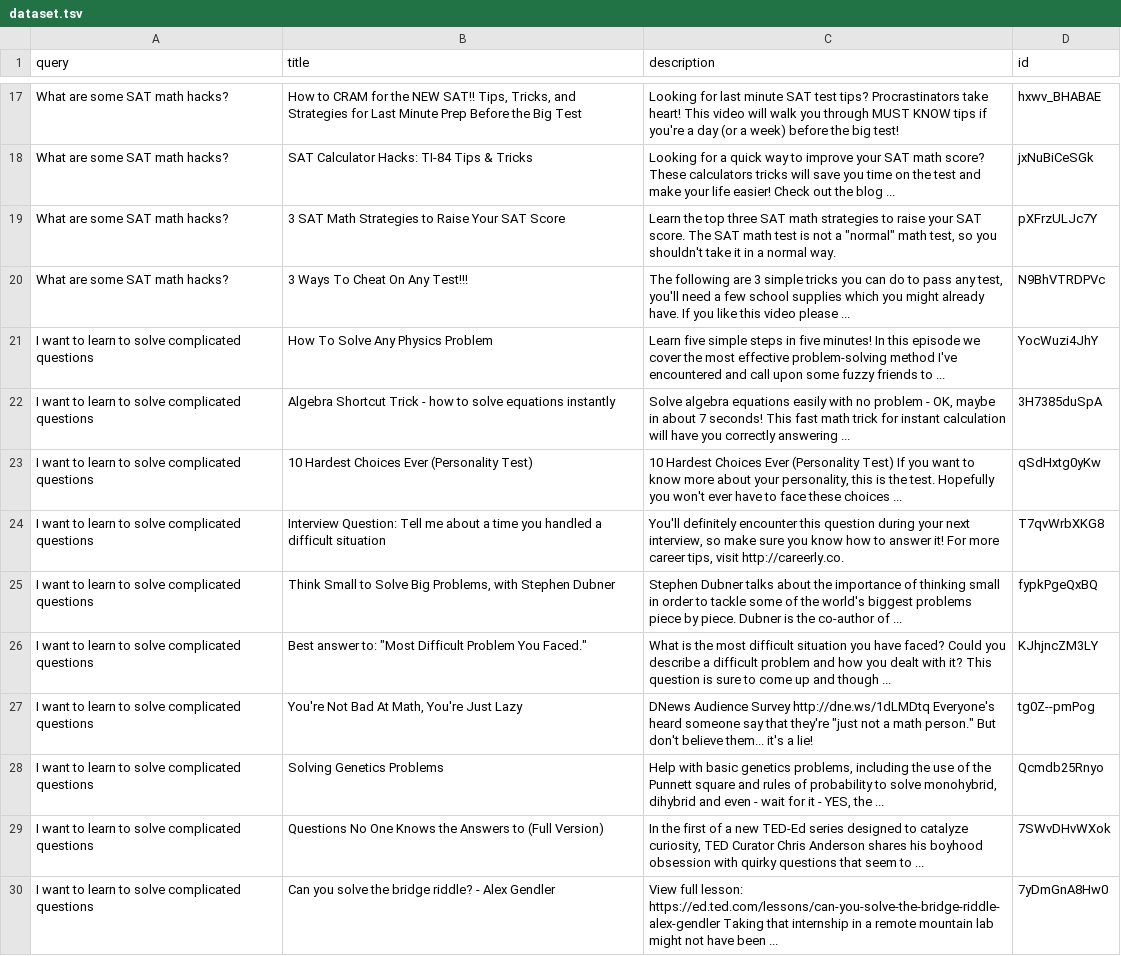
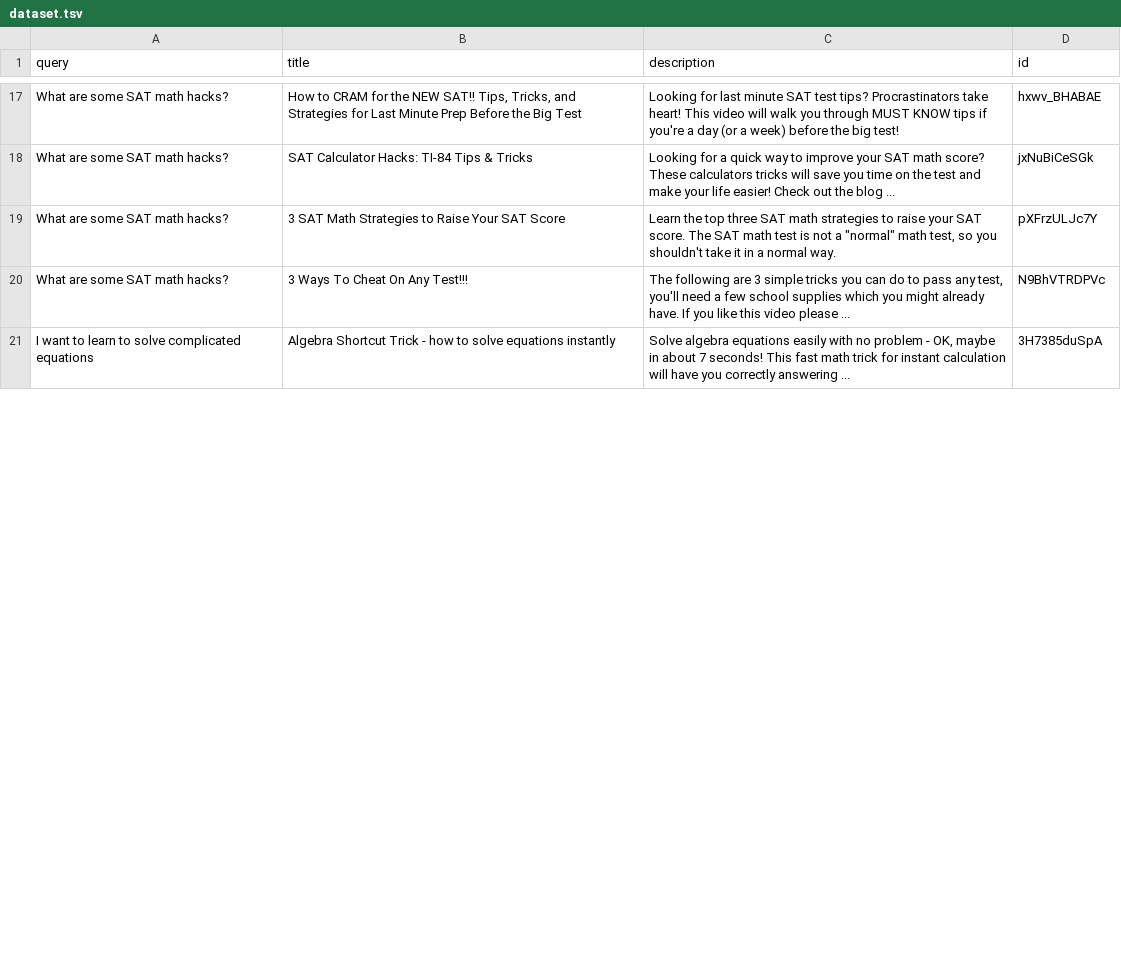
Before and after one commit to chirag9127/math_bot, a TSV file: misc/dataset.tsv, drawn as a sheet; only a part is shown, gaps mark what is left out; the diff covers the shown part only.

```diff
--- a/misc/dataset.tsv
+++ b/misc/dataset.tsv
@@ -20,11 +20,2 @@ What are some SAT math hacks?	3 SAT Math Strategies to Raise Your SAT Score	Lear
 What are some SAT math hacks?	3 Ways To Cheat On Any Test!!!	The following are 3 simple tricks you can do to pass any test, you'll need a few school supplies which you might already have. If you like this video please ...	N9BhVTRDPVc
-I want to learn to solve complicated questions	How To Solve Any Physics Problem	Learn five simple steps in five minutes! In this episode we cover the most effective problem-solving method I've encountered and call upon some fuzzy friends to ...	YocWuzi4JhY
-I want to learn to solve complicated questions	Algebra Shortcut Trick  - how to solve equations instantly	Solve algebra equations easily with no problem - OK, maybe in about 7 seconds! This fast math trick for instant calculation will have you correctly answering ...	3H7385duSpA
-I want to learn to solve complicated questions	10 Hardest Choices Ever (Personality Test)	10 Hardest Choices Ever (Personality Test) If you want to know more about your personality, this is the test. Hopefully you won't ever have to face these choices ...	qSdHxtg0yKw
-I want to learn to solve complicated questions	Interview Question: Tell me about a time you handled a difficult situation	You'll definitely encounter this question during your next interview, so make sure you know how to answer it! For more career tips, visit http://careerly.co.	T7qvWrbXKG8
-I want to learn to solve complicated questions	Think Small to Solve Big Problems, with Stephen Dubner	Stephen Dubner talks about the importance of thinking small in order to tackle some of the world's biggest problems piece by piece. Dubner is the co-author of ...	fypkPgeQxBQ
-I want to learn to solve complicated questions	Best answer to: "Most Difficult Problem You Faced."	What is the most difficult situation you have faced? Could you describe a difficult problem and how you dealt with it? This question is sure to come up and though ...	KJhjncZM3LY
-I want to learn to solve complicated questions	You're Not Bad At Math, You're Just Lazy	DNews Audience Survey http://dne.ws/1dLMDtq Everyone's heard someone say that they're "just not a math person." But don't believe them... it's a lie!	tg0Z--pmPog
-I want to learn to solve complicated questions	Solving Genetics Problems	Help with basic genetics problems, including the use of the Punnett square and rules of probability to solve monohybrid, dihybrid and even - wait for it - YES, the ...	Qcmdb25Rnyo
-I want to learn to solve complicated questions	Questions No One Knows the Answers to (Full Version)	In the first of a new TED-Ed series designed to catalyze curiosity, TED Curator Chris Anderson shares his boyhood obsession with quirky questions that seem to ...	7SWvDHvWXok
-I want to learn to solve complicated questions	Can you solve the bridge riddle? - Alex Gendler	View full lesson: https://ed.ted.com/lessons/can-you-solve-the-bridge-riddle-alex-gendler Taking that internship in a remote mountain lab might not have been ...	7yDmGnA8Hw0
+I want to learn to solve complicated equations	Algebra Shortcut Trick  - how to solve equations instantly	Solve algebra equations easily with no problem - OK, maybe in about 7 seconds! This fast math trick for instant calculation will have you correctly answering ...	3H7385duSpA
```
Also changed, not shown: 20 added rows, 1 removed row and 1 moved row elsewhere in this file, 4 other files.
